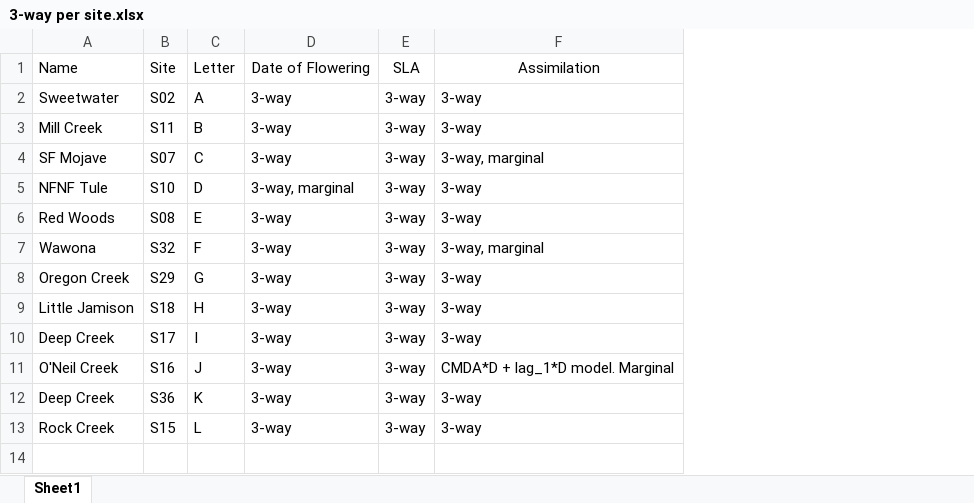
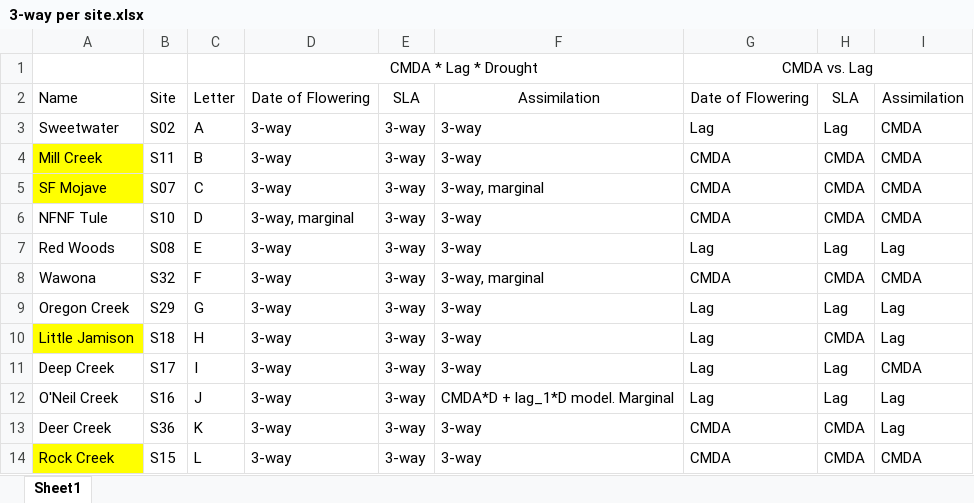
Before and after one commit to anstettd/a_Resurrection, an Excel workbook: Results/Results_Sept18/3-way per site.xlsx, sheet Sheet1, drawn as a sheet; values as stored, in another font and other column widths than the file's, no borders; addresses are those after the commit; the diff names each change by its address in the sheet, - before the commit and + after, or states it on an @@ line.

```diff
--- a/Results/Results_Sept18/3-way per site.xlsx (sheet Sheet1)
+++ b/Results/Results_Sept18/3-way per site.xlsx (sheet Sheet1)
+column G, rows 2-14: Date of Flowering | Lag | CMDA | CMDA | CMDA | Lag | CMDA | Lag | Lag | Lag | Lag | CMDA | CMDA
+column H, rows 2-14: SLA | Lag | CMDA | CMDA | CMDA | Lag | CMDA | Lag | CMDA | Lag | Lag | CMDA | CMDA
+column I, rows 2-14: Assimilation | CMDA | CMDA | CMDA | CMDA | Lag | CMDA | Lag | Lag | CMDA | Lag | Lag | CMDA
+row 1:  |  |  | CMDA * Lag * Drought |  |  | CMDA vs. Lag
-A4:A5 fill: none
+A4:A5 fill: #FFFF00
-A10 fill: none
+A10 fill: #FFFF00
-A13: Deep Creek
+A13: Deer Creek
-A14 fill: none
+A14 fill: #FFFF00
```
Also changed, not shown: 1 other file.
